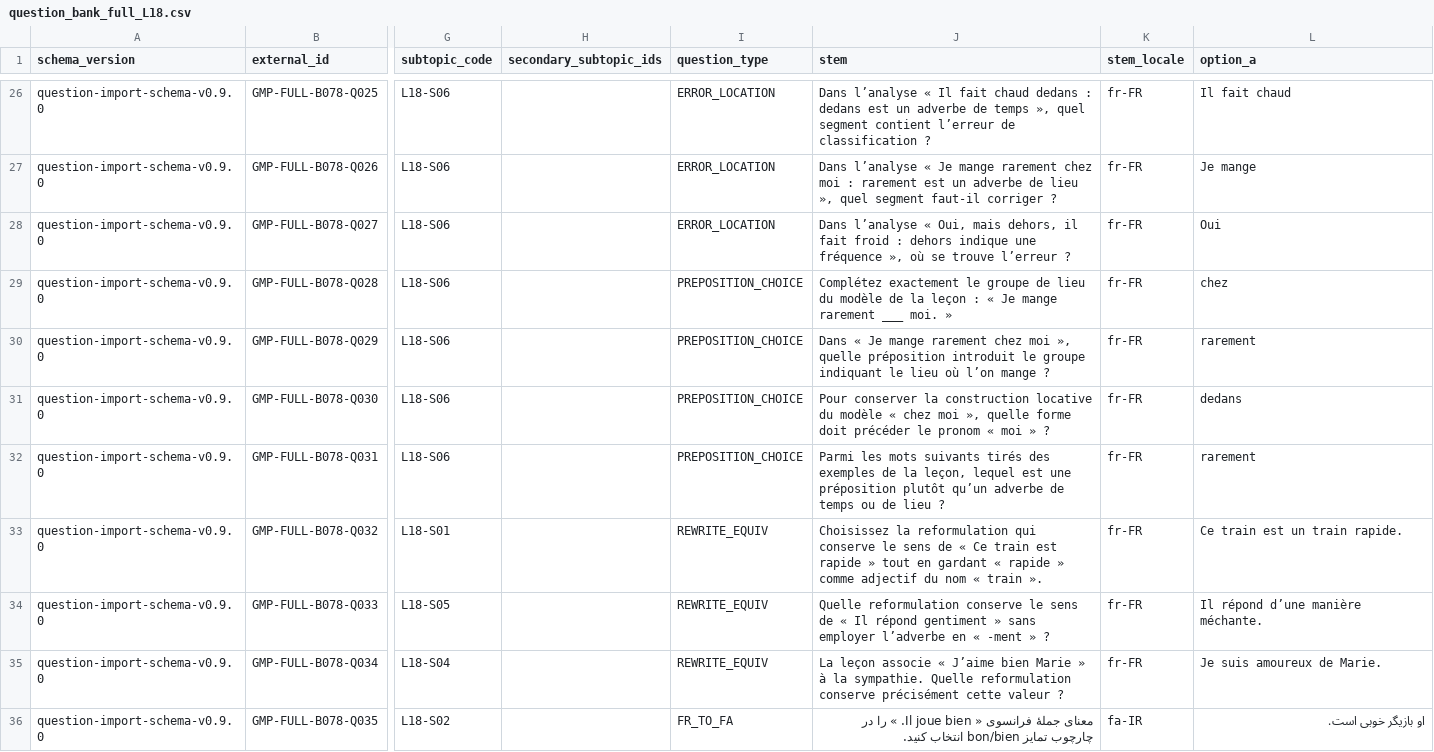
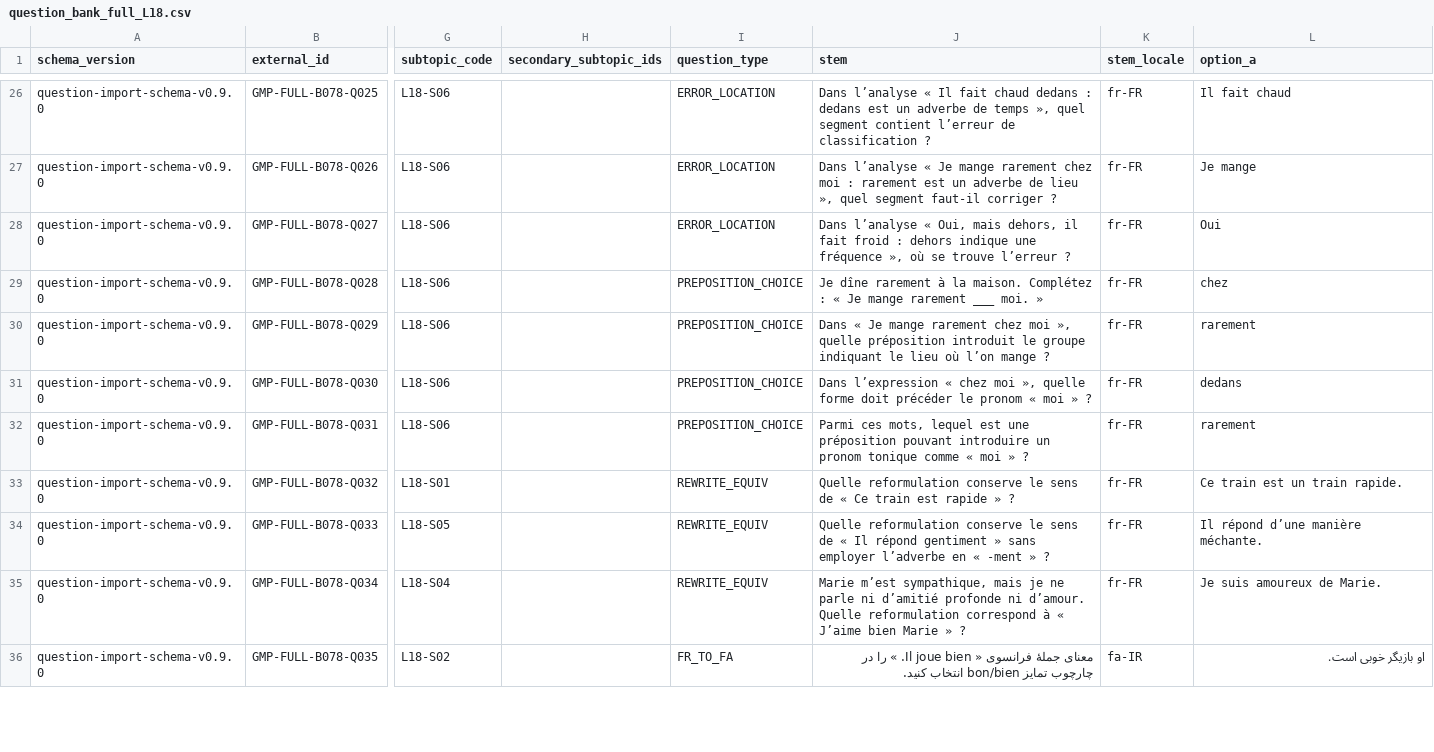
Before and after one commit to ImanNasrEsfahani/grammar-mastery-platform, a CSV file: data/question_bank/full/v1.0/master/question_bank_full_L18.csv, drawn as a sheet; only a part is shown, gaps mark what is left out; the diff covers the shown part only; the diff names each change by its address in the sheet, - before the commit and + after, or states it on an @@ line.

```diff
--- a/data/question_bank/full/v1.0/master/question_bank_full_L18.csv
+++ b/data/question_bank/full/v1.0/master/question_bank_full_L18.csv
-J29 (stem): Complétez exactement le groupe de lieu du modèle de la leçon : «…
+J29 (stem): Je dîne rarement à la maison. Complétez : «…
-J31 (stem): Pour conserver la construction locative du modèle « chez…
+J31 (stem): Dans l’expression « chez…
-J32 (stem): Parmi les mots suivants tirés des exemples de la leçon, lequel est une préposition plutôt qu’un adverbe de temps ou de lieu ?
+J32 (stem): Parmi ces mots, lequel est une préposition pouvant introduire un pronom tonique comme « moi » ?
-J33 (stem): Choisissez la reformulation qui conserve le sens de « Ce train est rapide » tout en gardant « rapide » comme adjectif du nom « train ».
+J33 (stem): Quelle reformulation conserve le sens de « Ce train est rapide » ?
-J35 (stem): La leçon associe « J’aime bien Marie » à la sympathie. Quelle reformulation conserve précisément cette valeur ?
+J35 (stem): Marie m’est sympathique, mais je ne parle ni d’amitié profonde ni d’amour. Quelle reformulation correspond à « J’aime bien Marie » ?
```
Also changed, not shown: 142 edited cells elsewhere in this file, data/question_bank/full/v1.0/master/question_bank_full_L12.csv, data/question_bank/full/v1.0/master/question_bank_full_L16.csv, 48 other files.
